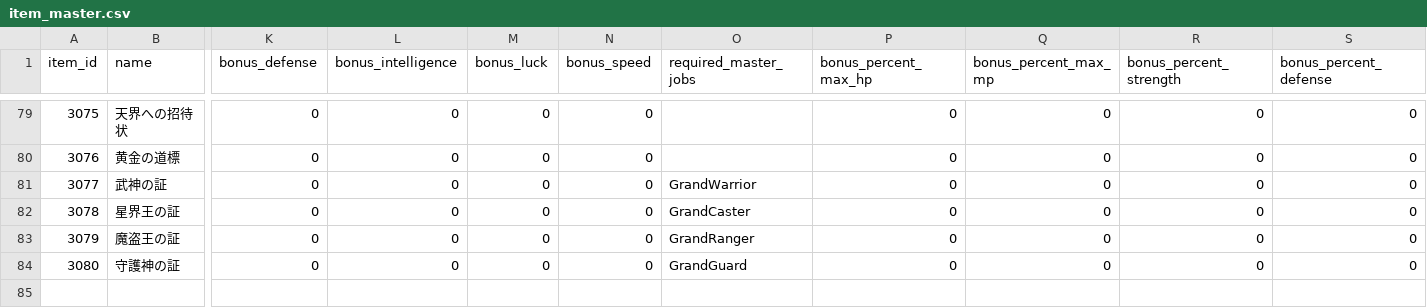
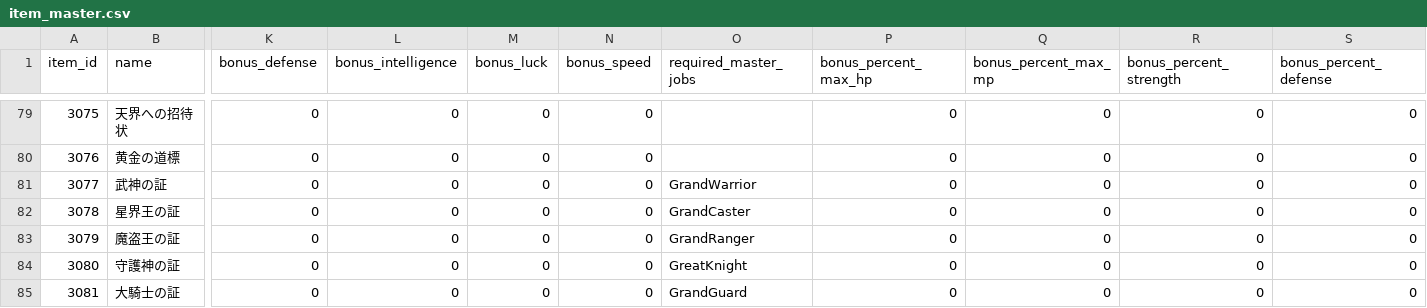
Before and after one commit to ayumu203/nisekue, a CSV file: server/resources/player/item_master.csv, drawn as a sheet; only a part is shown, gaps mark what is left out; rows hold the shown columns only; the diff names each change by its address in the sheet, - before the commit and + after, or states it on an @@ line.

```diff
--- a/server/resources/player/item_master.csv
+++ b/server/resources/player/item_master.csv
-O84 (required_master_jobs): GrandGuard
+O84 (required_master_jobs): GreatKnight
+row 85: 3081 | 大騎士の証 | 0 | 0 | 0 | 0 | GrandGuard | 0 | 0 | 0 | 0
```
Also changed, not shown: server/resources/player/job_levelup_growths.csv, server/resources/player/job_moves.csv, 17 other files.
